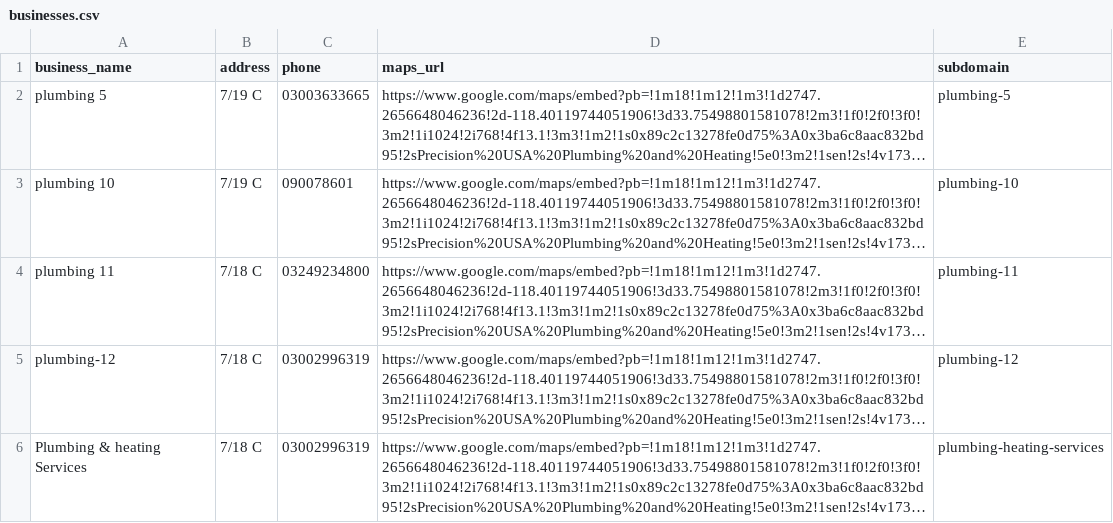
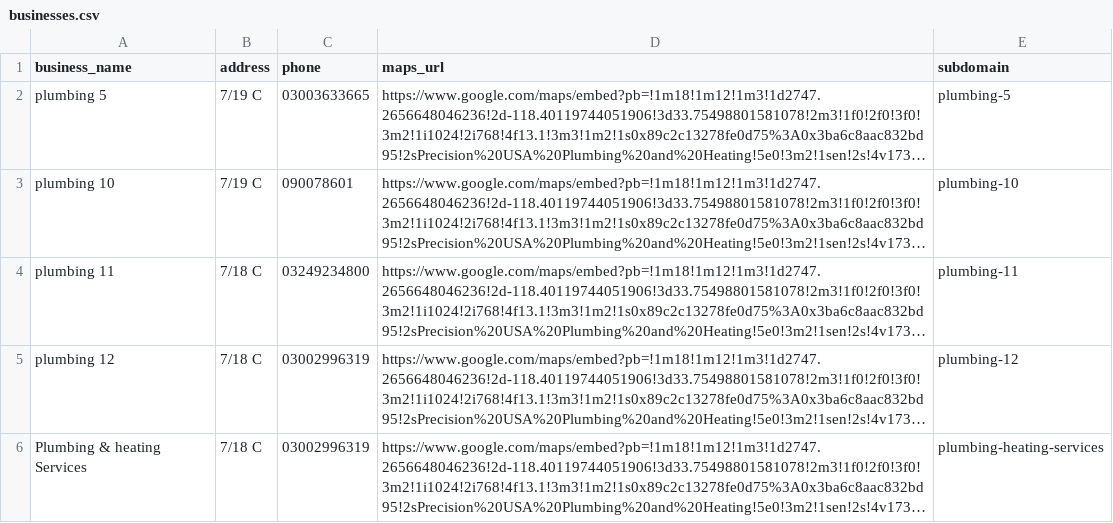
Before and after one commit to mazim15/my-website, a CSV file: functions/businesses.csv, drawn as a sheet; long unchanged cells end in …; the diff names each change by its address in the sheet, - before the commit and + after, or states it on an @@ line.

```diff
--- a/functions/businesses.csv
+++ b/functions/businesses.csv
-A5 (business_name): plumbing-12
+A5 (business_name): plumbing 12
```
Also changed, not shown: 1 other file.
